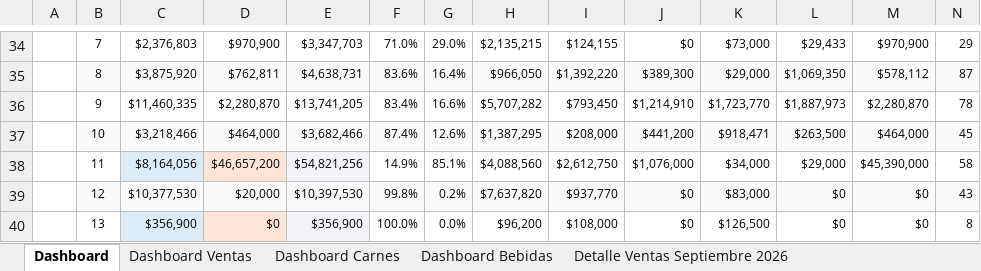
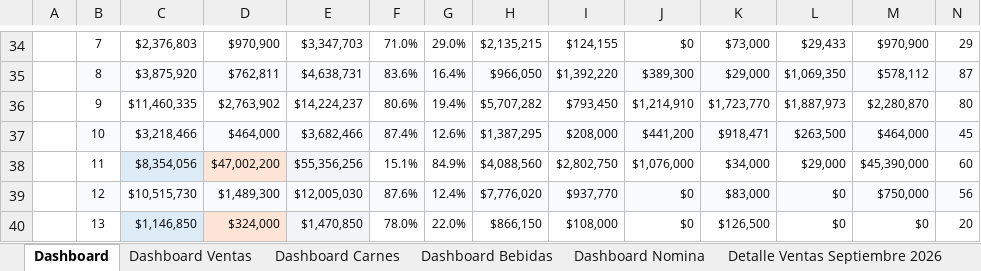
Before and after one commit to jungle13/lafincaweb, an Excel workbook: DOCUMENTOS BASE/COSTOS_GASTOS_SEPTIEMBRE_2026.xlsx, sheet Dashboard, drawn as a sheet; only a part is shown, gaps mark what is left out; values as stored, in another font and other column widths than the file's, no borders; the diff covers the shown part only; the diff names each change by its address in the sheet, - before the commit and + after, or states it on an @@ line.

```diff
--- a/DOCUMENTOS BASE/COSTOS_GASTOS_SEPTIEMBRE_2026.xlsx (sheet Dashboard)
+++ b/DOCUMENTOS BASE/COSTOS_GASTOS_SEPTIEMBRE_2026.xlsx (sheet Dashboard)
+sheet tab: Dashboard Nomina
-D36: $2,280,870
+D36: $2,763,902
-E36: $13,741,205
+E36: $14,224,237
-F36: 83.4%
+F36: 80.6%
-G36: 16.6%
+G36: 19.4%
-N36: 78
+N36: 80
-C38: $8,164,056
+C38: $8,354,056
-D38: $46,657,200
+D38: $47,002,200
-E38: $54,821,256
+E38: $55,356,256
-F38: 14.9%
+F38: 15.1%
-G38: 85.1%
+G38: 84.9%
-I38: $2,612,750
+I38: $2,802,750
-N38: 58
+N38: 60
-C39: $10,377,530
+C39: $10,515,730
-D39: $20,000
+D39: $1,489,300
-E39: $10,397,530
+E39: $12,005,030
-F39: 99.8%
+F39: 87.6%
-G39: 0.2%
+G39: 12.4%
-H39: $7,637,820
+H39: $7,776,020
-M39: $0
+M39: $750,000
-N39: 43
+N39: 56
-C40: $356,900
+C40: $1,146,850
-D40: $0
+D40: $324,000
-E40: $356,900
+E40: $1,470,850
-F40: 100.0%
+F40: 78.0%
-G40: 0.0%
+G40: 22.0%
-H40: $96,200
+H40: $866,150
-N40: 8
+N40: 20
```
Also changed, not shown: 4 added rows, 4 removed rows, 142 edited cells, cell formats and merged cells elsewhere in this sheet, sheet Detalle Compras Septiembre 2026, sheet Auditoria libro de Caja, sheet Dashboard Carnes, sheet Auditoría Cuaderno vs Excel, sheet Dashboard Bebidas, sheet Detalle Ventas Septiembre 2026, other sheet tabs, formulas that keep their value, hidden cells, 17 other files.
